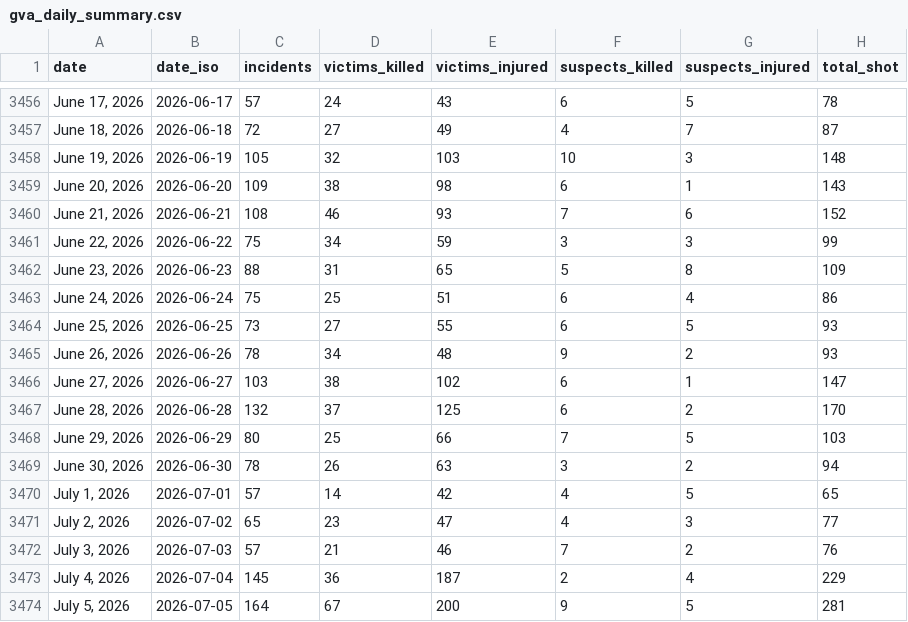
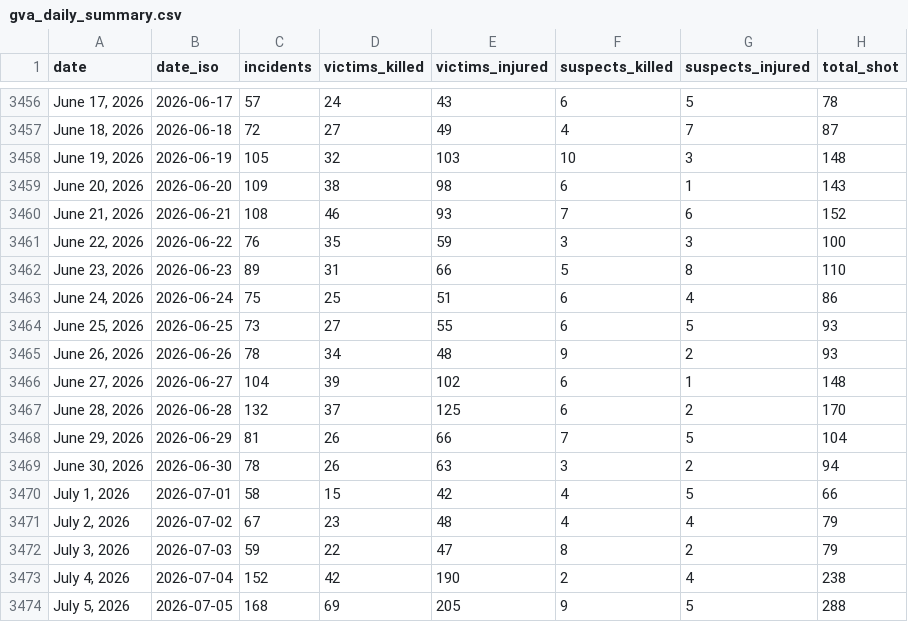
Before and after one commit to AH-Datalytics/gva-scraper, a CSV file: data/gva_daily_summary.csv, drawn as a sheet; only a part is shown, gaps mark what is left out; the diff covers the shown part only.

Commit message:
Daily update: +104 incidents (2026-07-09)

```diff
--- a/data/gva_daily_summary.csv
+++ b/data/gva_daily_summary.csv
@@ -3460,4 +3460,4 @@ date,date_iso,incidents,victims_killed,victims_injured,suspects_killed,suspects_
 "June 21, 2026",2026-06-21,108,46,93,7,6,152
-"June 22, 2026",2026-06-22,75,34,59,3,3,99
-"June 23, 2026",2026-06-23,88,31,65,5,8,109
+"June 22, 2026",2026-06-22,76,35,59,3,3,100
+"June 23, 2026",2026-06-23,89,31,66,5,8,110
 "June 24, 2026",2026-06-24,75,25,51,6,4,86
@@ -3465,10 +3465,10 @@ date,date_iso,incidents,victims_killed,victims_injured,suspects_killed,suspects_
 "June 26, 2026",2026-06-26,78,34,48,9,2,93
-"June 27, 2026",2026-06-27,103,38,102,6,1,147
+"June 27, 2026",2026-06-27,104,39,102,6,1,148
 "June 28, 2026",2026-06-28,132,37,125,6,2,170
-"June 29, 2026",2026-06-29,80,25,66,7,5,103
+"June 29, 2026",2026-06-29,81,26,66,7,5,104
 "June 30, 2026",2026-06-30,78,26,63,3,2,94
-"July 1, 2026",2026-07-01,57,14,42,4,5,65
-"July 2, 2026",2026-07-02,65,23,47,4,3,77
-"July 3, 2026",2026-07-03,57,21,46,7,2,76
-"July 4, 2026",2026-07-04,145,36,187,2,4,229
-"July 5, 2026",2026-07-05,164,67,200,9,5,281
+"July 1, 2026",2026-07-01,58,15,42,4,5,66
+"July 2, 2026",2026-07-02,67,23,48,4,4,79
+"July 3, 2026",2026-07-03,59,22,47,8,2,79
+"July 4, 2026",2026-07-04,152,42,190,2,4,238
+"July 5, 2026",2026-07-05,168,69,205,9,5,288
```
Also changed, not shown: 1 added row and 11 edited cells elsewhere in this file, 1 other file.
